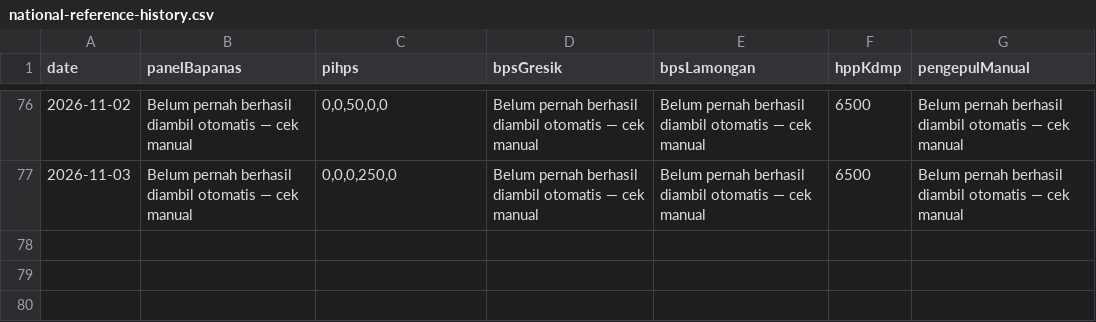
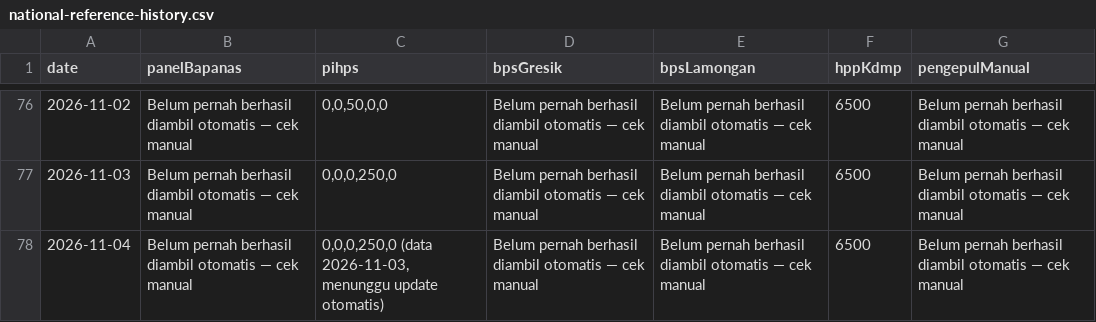
Before and after one commit to romlidisduk-beep/sembako, a CSV file: data/national-reference-history.csv, drawn as a sheet; only a part is shown, gaps mark what is left out.

```diff
--- a/data/national-reference-history.csv
+++ b/data/national-reference-history.csv
@@ -77 +77,2 @@ date,panelBapanas,pihps,bpsGresik,bpsLamongan,hppKdmp,pengepulManual
 2026-11-03,Belum pernah berhasil diambil otomatis — cek manual,"0,0,0,250,0",Belum pernah berhasil diambil otomatis — cek manual,Belum pernah berhasil diambil otomatis — cek manual,6500,Belum pernah berhasil diambil otomatis — cek manual
+2026-11-04,Belum pernah berhasil diambil otomatis — cek manual,"0,0,0,250,0 (data 2026-11-03, menunggu update otomatis)",Belum pernah berhasil diambil otomatis — cek manual,Belum pernah berhasil diambil otomatis — cek manual,6500,Belum pernah berhasil diambil otomatis — cek manual
```
Also changed, not shown: 6 other files.
